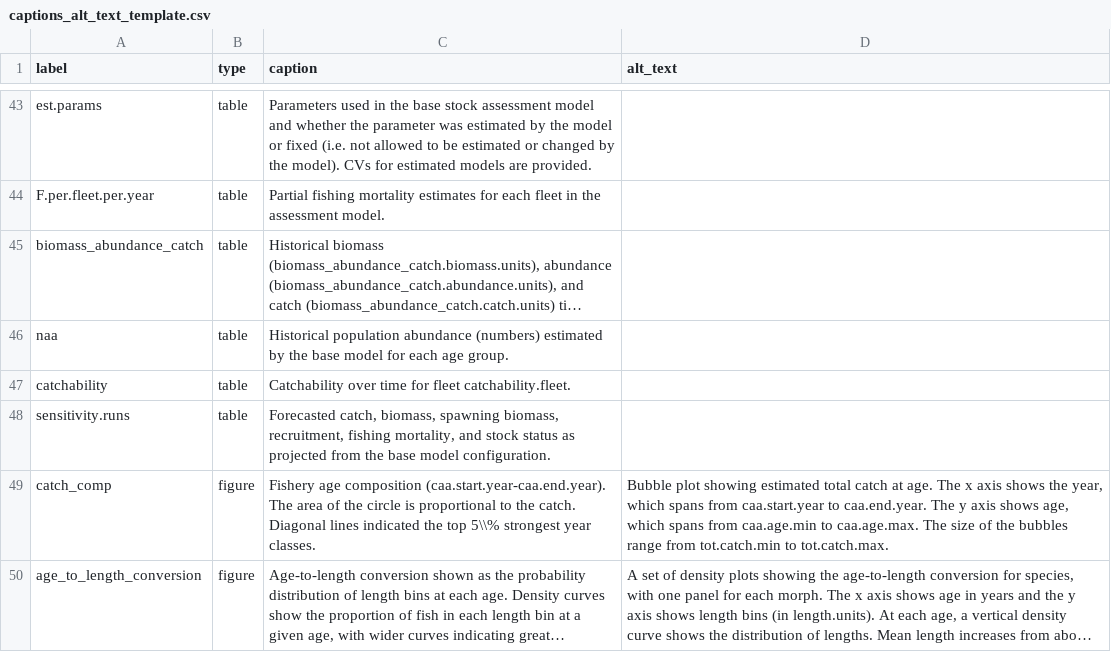
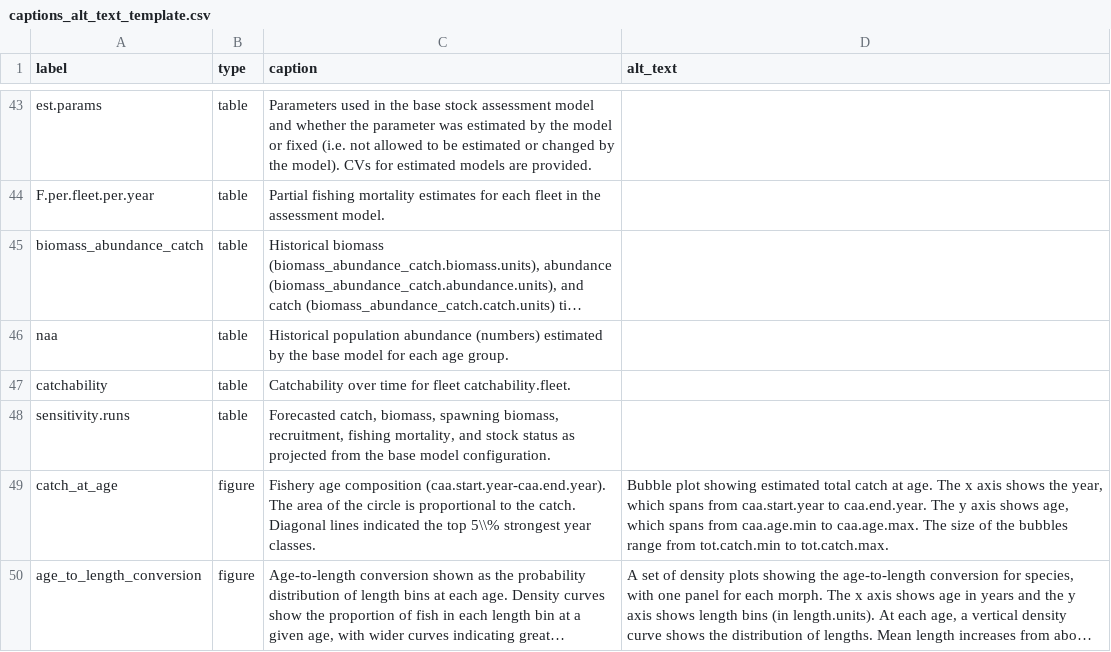
Before and after one commit to nmfs-ost/stockplotr, a CSV file: inst/resources/captions_alt_text_template.csv, drawn as a sheet; only a part is shown, gaps mark what is left out; long unchanged cells end in …; the diff names each change by its address in the sheet, - before the commit and + after, or states it on an @@ line.

Commit message:
[refactor]: plot_catch_comp >> plot_catch_at_age (#466)

```diff
--- a/inst/resources/captions_alt_text_template.csv
+++ b/inst/resources/captions_alt_text_template.csv
-A49 (label): catch_comp
+A49 (label): catch_at_age
```
Also changed, not shown: 9 other files.
